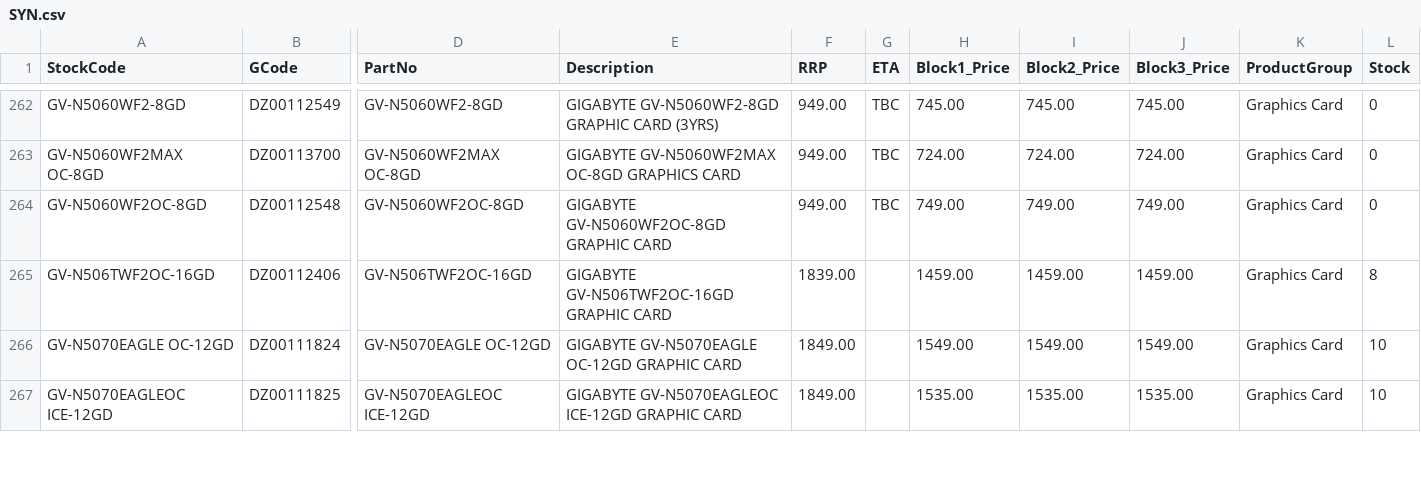
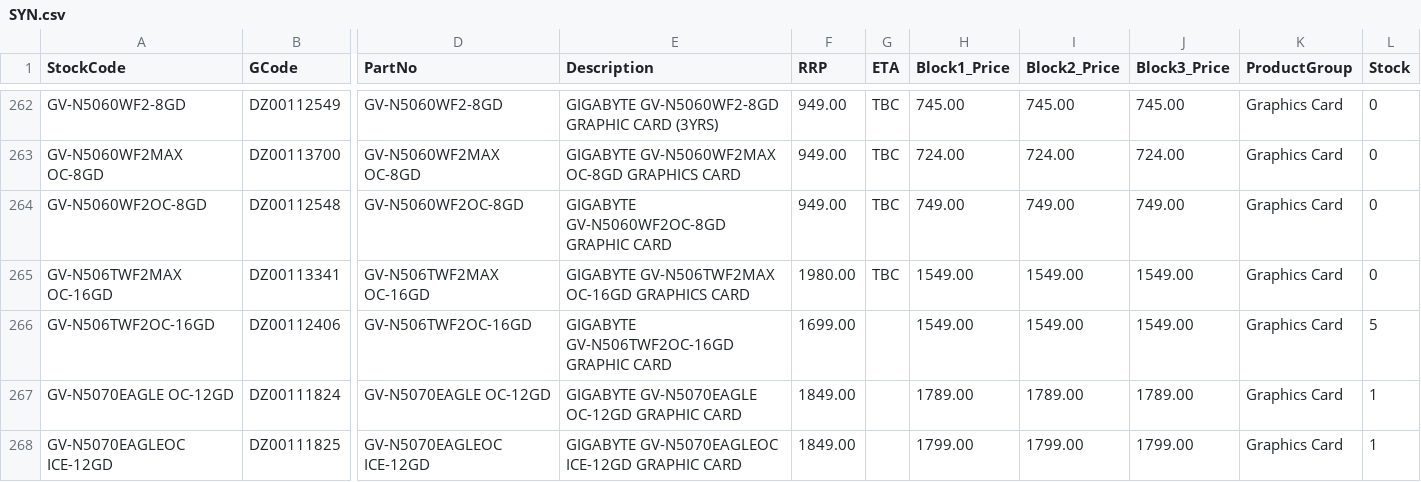
Before and after one commit to weberyuweili/cackle-catalogs, a CSV file: SYN.csv, drawn as a sheet; only a part is shown, gaps mark what is left out; addresses are those after the commit; rows hold the shown columns only; the diff covers the shown part only; the diff names each change by its address in the sheet, - before the commit and + after, or states it on an @@ line.

```diff
--- a/SYN.csv
+++ b/SYN.csv
+row 265: GV-N506TWF2MAX OC-16GD | DZ00113341 | GV-N506TWF2MAX OC-16GD | GIGABYTE GV-N506TWF2MAX OC-16GD GRAPHICS CARD | 1980.00 | TBC | 1549.00 | 1549.00 | 1549.00 | Graphics Card | 0
-F266 (RRP): 1839.00
+F266 (RRP): 1699.00
-H266 (Block1_Price): 1459.00
+H266 (Block1_Price): 1549.00
-I266 (Block2_Price): 1459.00
+I266 (Block2_Price): 1549.00
-J266 (Block3_Price): 1459.00
+J266 (Block3_Price): 1549.00
-L266 (Stock): 8
+L266 (Stock): 5
-H267 (Block1_Price): 1549.00
+H267 (Block1_Price): 1789.00
-I267 (Block2_Price): 1549.00
+I267 (Block2_Price): 1789.00
-J267 (Block3_Price): 1549.00
+J267 (Block3_Price): 1789.00
-L267:L268 (Stock): 10
+L267:L268 (Stock): 1
-H268 (Block1_Price): 1535.00
+H268 (Block1_Price): 1799.00
-I268 (Block2_Price): 1535.00
+I268 (Block2_Price): 1799.00
-J268 (Block3_Price): 1535.00
+J268 (Block3_Price): 1799.00
```
Also changed, not shown: 148 edited cells elsewhere in this file.
